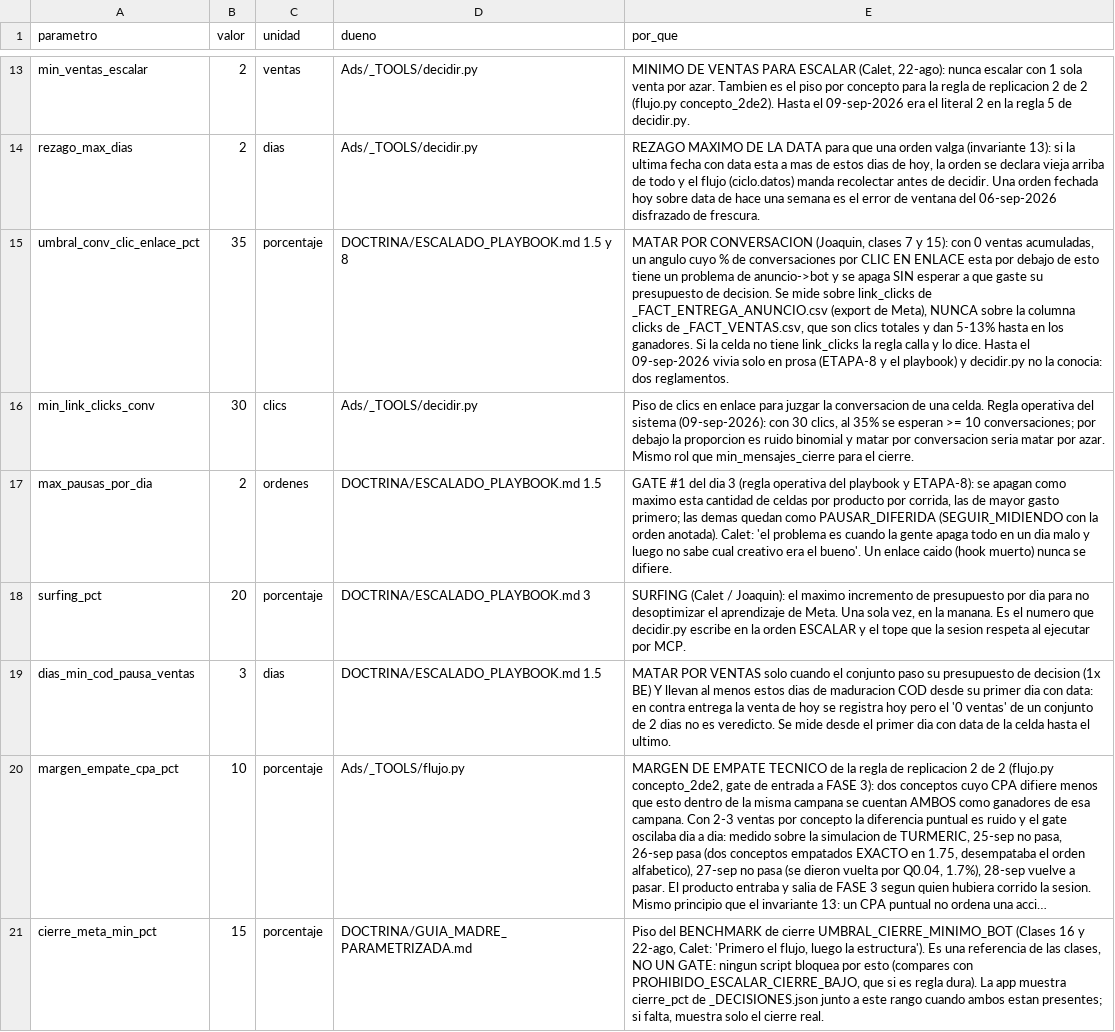
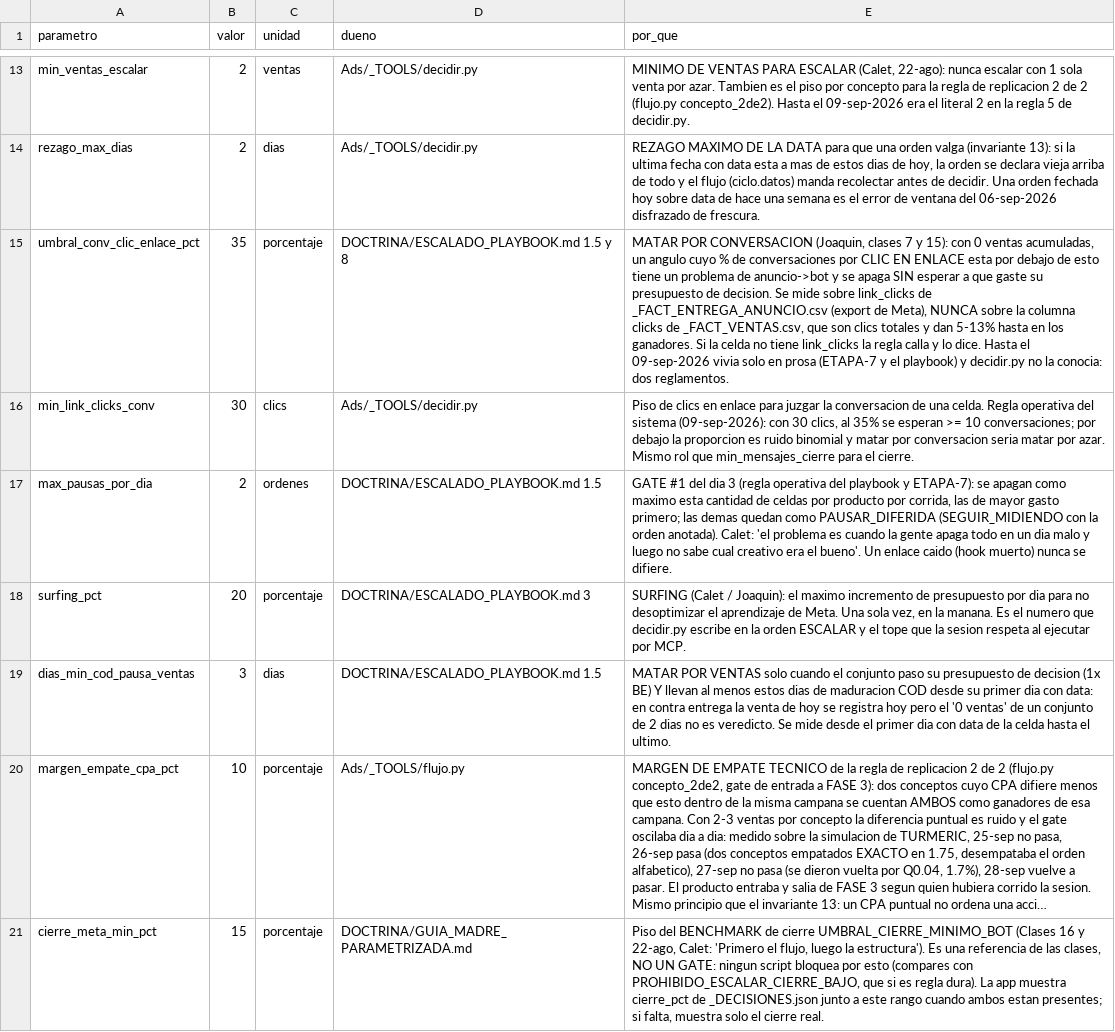
Before and after one commit to juanfonsecax/vitalcom-sistema, a CSV file: PRODUCTOS/_PARAMETROS_DECISION.csv, drawn as a sheet; only a part is shown, gaps mark what is left out; long unchanged cells end in …; the diff names each change by its address in the sheet, - before the commit and + after, or states it on an @@ line.

Commit message:
refactor(doctrine): point every etapa-8 consumer at fused etapa-7
Update the 15-etapa count and model-count line in CLAUDE.md, the ciclo
description in README, doctrine index/pointer rows (ESCALADO_PLAYBOOK,
CALENDARIO_ESCALADO, DATA_PLAYBOOK, PLANTILLAS_ADS, GUIA_MADRE_PARAMETRIZADA),
tool comments (decidir.py, gen_dashboard.py, gen_publicacion.py) and the
_PARAMETROS_DECISION.csv detalle column that still named etapa-8. Frozen
DOCTRINA/ESCALADO/*.md section text is left untouched on purpose — it is
byte-verified against the pre-split monolith by test_split_doctrina.py, so
its ETAPA-8 mentions stay as historical doctrine text, not live pointers.

```diff
--- a/PRODUCTOS/_PARAMETROS_DECISION.csv
+++ b/PRODUCTOS/_PARAMETROS_DECISION.csv
-E15 (por_que): …en prosa (ETAPA-8 y el…
+E15 (por_que): …en prosa (ETAPA-7 y el…
-E17 (por_que): …playbook y ETAPA-8): se apagan…
+E17 (por_que): …playbook y ETAPA-7): se apagan…
```
Also changed, not shown: 10 other files.
